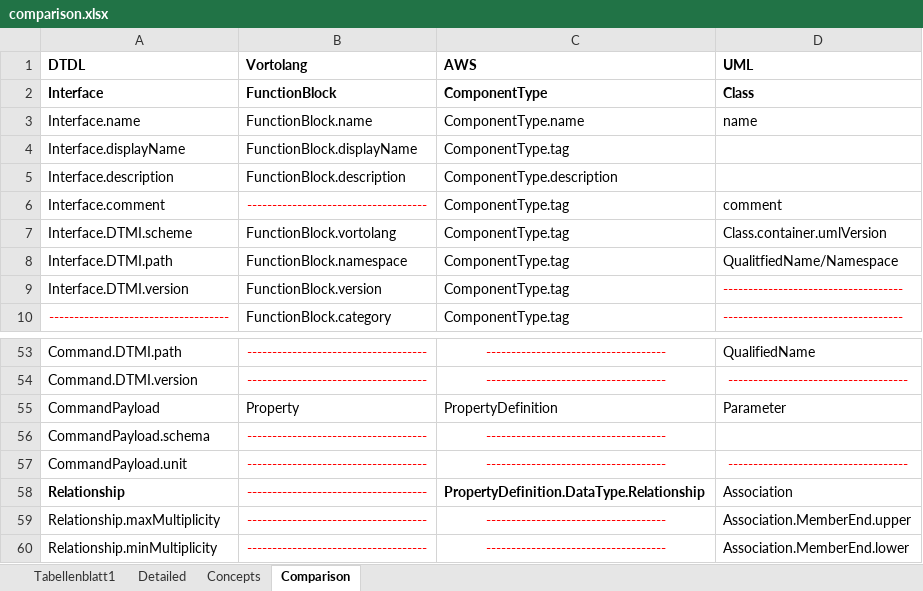
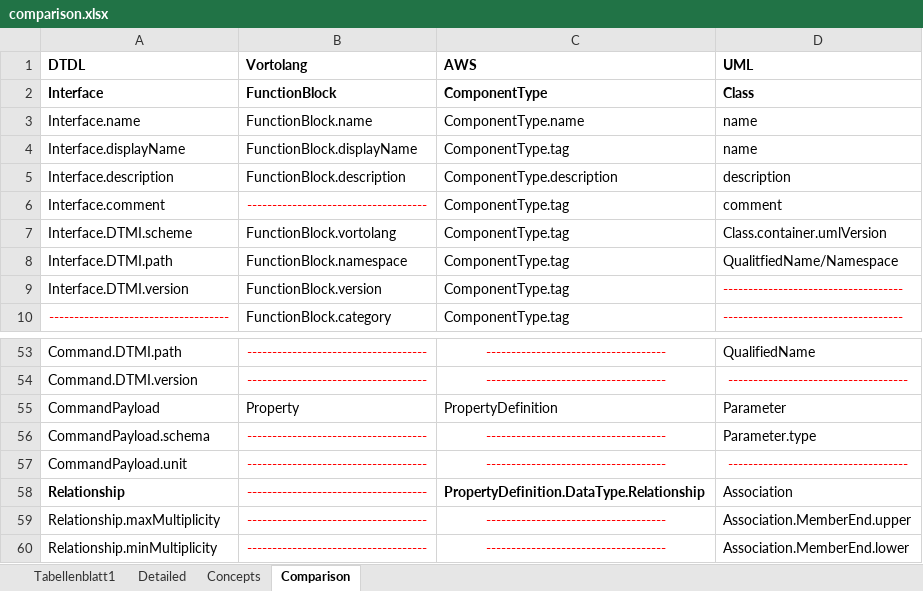
Before and after one commit to derlehner/dt_language_comparison, an Excel workbook: comparison.xlsx, sheet Comparison, drawn as a sheet; only a part is shown, gaps mark what is left out; values as stored, in another font and other column widths than the file's, no borders; the diff names each change by its address in the sheet, - before the commit and + after, or states it on an @@ line.

Commit message:
adapt comparison excel, create uml profile

```diff
--- a/comparison.xlsx (sheet Comparison)
+++ b/comparison.xlsx (sheet Comparison)
-D4 (UML): (empty)
+D4 (UML): name
-D5 (UML): (empty)
+D5 (UML): description
-D56 (UML): (empty)
+D56 (UML): Parameter.type
```
Also changed, not shown: 2 other files.
